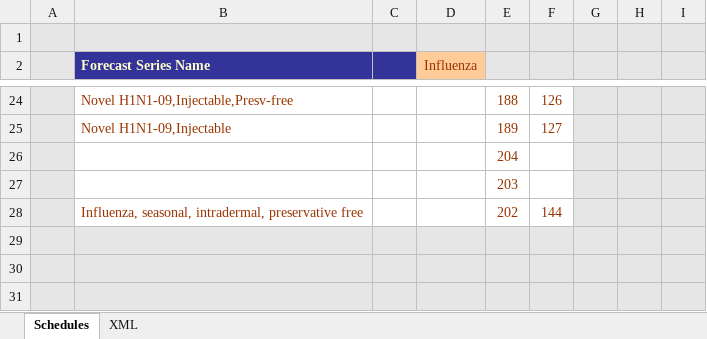
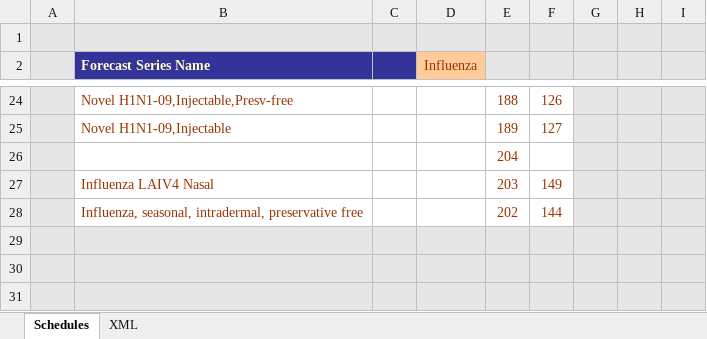
Before and after one commit to immregistries/LoneStarVaccineForecaster, an Excel workbook: schedules/Influenza.xlsx, sheet Schedules, drawn as a sheet; only a part is shown, gaps mark what is left out; values as stored, in another font and other column widths than the file's, no borders; charts and pictures not drawn; removed rows and columns are numbered as before the commit, all else as after; the diff names each change by its address in the sheet, - before the commit and + after, or states it on an @@ line.

```diff
--- a/schedules/Influenza.xlsx (sheet Schedules)
+++ b/schedules/Influenza.xlsx (sheet Schedules)
-row 27:  |  |  |  | 203
+row 27:  | Influenza LAIV4 Nasal |  |  | 203 | 149
```
Also changed, not shown: 5 other files.
